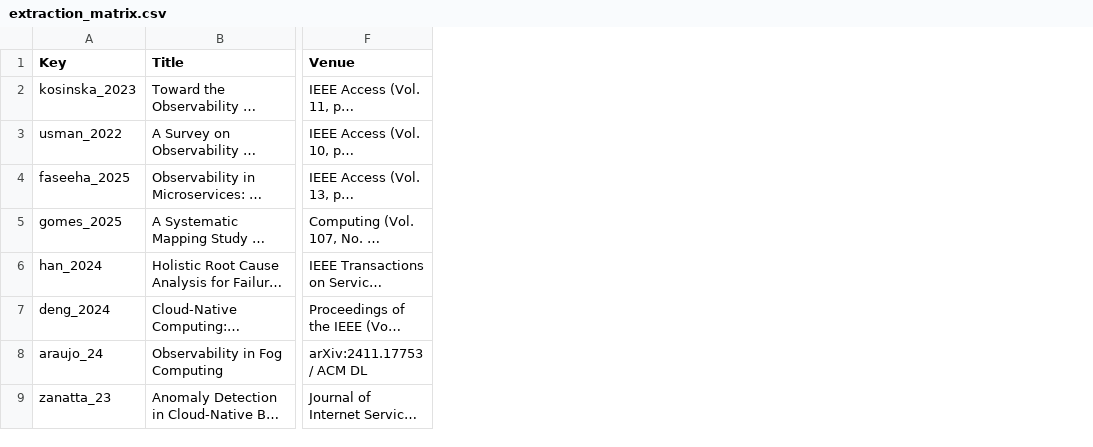
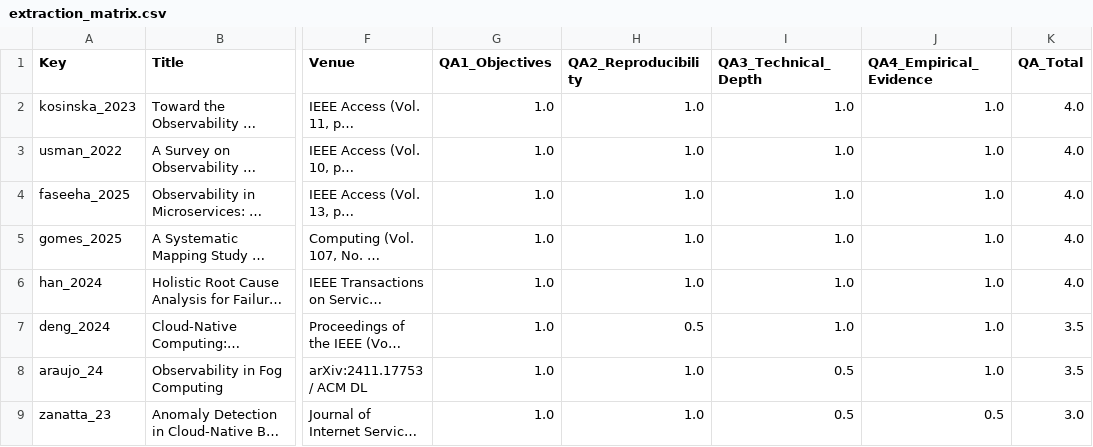
Before and after one commit to fagnerffcs/observability-rapid-review-paper, a CSV file: 04_data_extraction/extraction_matrix.csv, drawn as a sheet; only a part is shown, gaps mark what is left out; long unchanged cells end in …; the diff names each change by its address in the sheet, - before the commit and + after, or states it on an @@ line.

```diff
--- a/04_data_extraction/extraction_matrix.csv
+++ b/04_data_extraction/extraction_matrix.csv
+column G (QA1_Objectives), rows 2-9: all 1.0
+column H (QA2_Reproducibility), rows 2-9: 1.0 | 1.0 | 1.0 | 1.0 | 1.0 | 0.5 | 1.0 | 1.0
+column I (QA3_Technical_Depth), rows 2-9: 1.0 | 1.0 | 1.0 | 1.0 | 1.0 | 1.0 | 0.5 | 0.5
+column J (QA4_Empirical_Evidence), rows 2-9: 1.0 | 1.0 | 1.0 | 1.0 | 1.0 | 1.0 | 1.0 | 0.5
+column K (QA_Total), rows 2-9: 4.0 | 4.0 | 4.0 | 4.0 | 4.0 | 3.5 | 3.5 | 3.0
```
Also changed, not shown: 10 other files.
